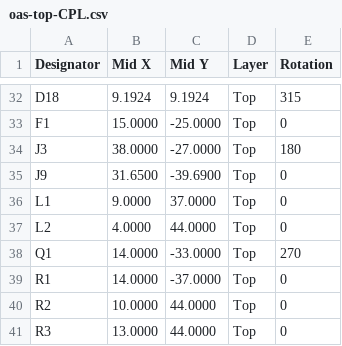
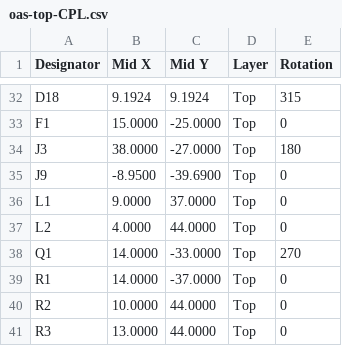
Before and after one commit to hubertciebiada/open-ambient-sensor, a CSV file: hardware/output/jlcpcb/oas-top-CPL.csv, drawn as a sheet; only a part is shown, gaps mark what is left out.

```diff
--- a/hardware/output/jlcpcb/oas-top-CPL.csv
+++ b/hardware/output/jlcpcb/oas-top-CPL.csv
@@ -34,3 +34,3 @@ F1,15.0000,-25.0000,Top,0
 J3,38.0000,-27.0000,Top,180
-J9,31.6500,-39.6900,Top,0
+J9,-8.9500,-39.6900,Top,0
 L1,9.0000,37.0000,Top,0
```
Also changed, not shown: 16 other files.
